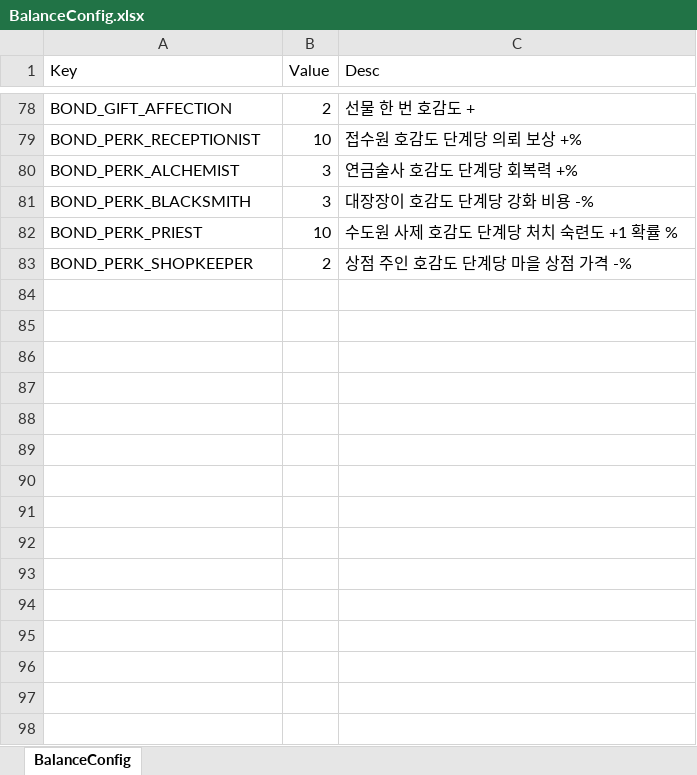
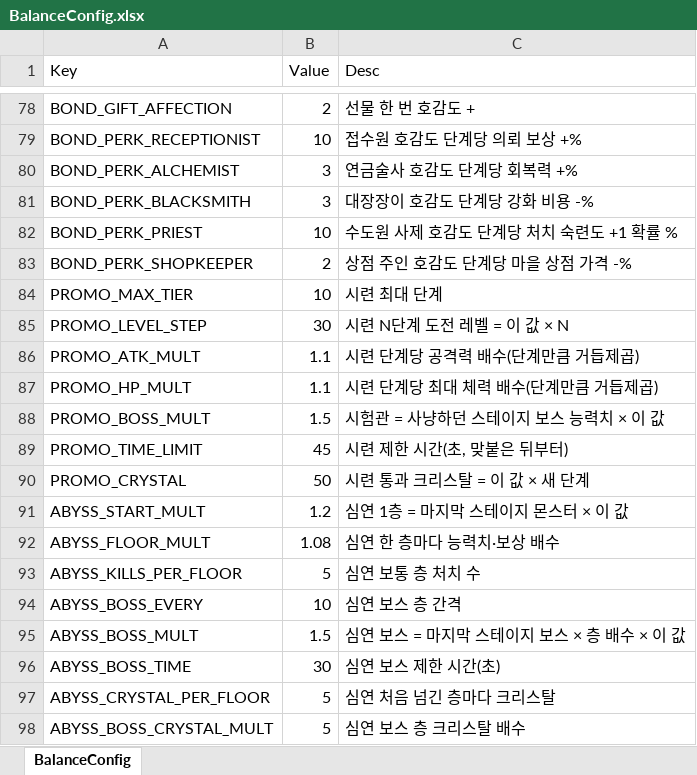
Before and after one commit to DoubleSmiths/RE001, an Excel workbook: Assets/@Resources/Data/Excel/BalanceConfig.xlsx, sheet BalanceConfig, drawn as a sheet; only a part is shown, gaps mark what is left out; values as stored, in another font and other column widths than the file's, no borders; the diff names each change by its address in the sheet, - before the commit and + after, or states it on an @@ line.

```diff
--- a/Assets/@Resources/Data/Excel/BalanceConfig.xlsx (sheet BalanceConfig)
+++ b/Assets/@Resources/Data/Excel/BalanceConfig.xlsx (sheet BalanceConfig)
+row 84: PROMO_MAX_TIER | 10 | 시련 최대 단계
+row 85: PROMO_LEVEL_STEP | 30 | 시련 N단계 도전 레벨 = 이 값 × N
+row 86: PROMO_ATK_MULT | 1.1 | 시련 단계당 공격력 배수(단계만큼 거듭제곱)
+row 87: PROMO_HP_MULT | 1.1 | 시련 단계당 최대 체력 배수(단계만큼 거듭제곱)
+row 88: PROMO_BOSS_MULT | 1.5 | 시험관 = 사냥하던 스테이지 보스 능력치 × 이 값
+row 89: PROMO_TIME_LIMIT | 45 | 시련 제한 시간(초, 맞붙은 뒤부터)
+row 90: PROMO_CRYSTAL | 50 | 시련 통과 크리스탈 = 이 값 × 새 단계
+row 91: ABYSS_START_MULT | 1.2 | 심연 1층 = 마지막 스테이지 몬스터 × 이 값
+row 92: ABYSS_FLOOR_MULT | 1.08 | 심연 한 층마다 능력치·보상 배수
+row 93: ABYSS_KILLS_PER_FLOOR | 5 | 심연 보통 층 처치 수
+row 94: ABYSS_BOSS_EVERY | 10 | 심연 보스 층 간격
+row 95: ABYSS_BOSS_MULT | 1.5 | 심연 보스 = 마지막 스테이지 보스 × 층 배수 × 이 값
+row 96: ABYSS_BOSS_TIME | 30 | 심연 보스 제한 시간(초)
+row 97: ABYSS_CRYSTAL_PER_FLOOR | 5 | 심연 처음 넘긴 층마다 크리스탈
+row 98: ABYSS_BOSS_CRYSTAL_MULT | 5 | 심연 보스 층 크리스탈 배수
```
Also changed, not shown: Assets/@Resources/Data/Excel/LocalizationData.xlsx, 23 other files.
